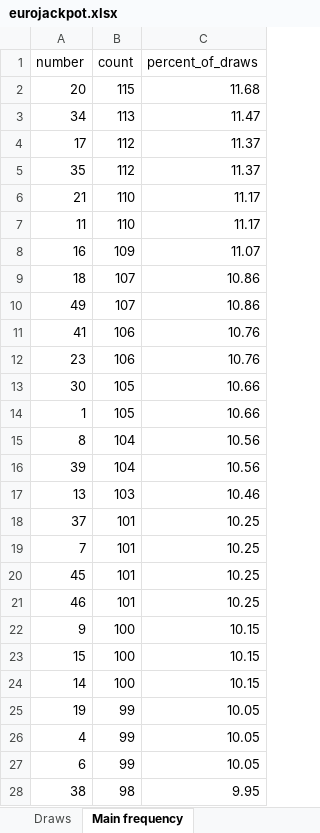
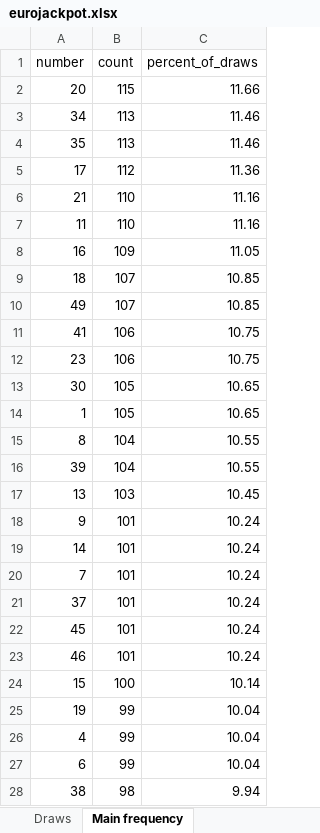
Before and after one commit to bostjanvihar/eurojp, an Excel workbook: docs/eurojackpot.xlsx, sheet Main frequency, drawn as a sheet; only a part is shown; values as stored, in another font and other column widths than the file's, no borders; removed rows and columns are numbered as before the commit, all else as after; the diff covers the shown part only; the diff names each change by its address in the sheet, - before the commit and + after, or states it on an @@ line.

```diff
--- a/docs/eurojackpot.xlsx (sheet Main frequency)
+++ b/docs/eurojackpot.xlsx (sheet Main frequency)
-C2 (percent_of_draws): 11.68
+C2 (percent_of_draws): 11.66
-C3 (percent_of_draws): 11.47
+C3 (percent_of_draws): 11.46
+row 4: 35 | 113 | 11.46
-C5 (percent_of_draws): 11.37
+C5 (percent_of_draws): 11.36
-row 5: 35 | 112 | 11.37
-C6:C7 (percent_of_draws): 11.17
+C6:C7 (percent_of_draws): 11.16
-C8 (percent_of_draws): 11.07
+C8 (percent_of_draws): 11.05
-C9:C10 (percent_of_draws): 10.86
+C9:C10 (percent_of_draws): 10.85
-C11:C12 (percent_of_draws): 10.76
+C11:C12 (percent_of_draws): 10.75
-C13:C14 (percent_of_draws): 10.66
+C13:C14 (percent_of_draws): 10.65
-C15:C16 (percent_of_draws): 10.56
+C15:C16 (percent_of_draws): 10.55
-C17 (percent_of_draws): 10.46
+C17 (percent_of_draws): 10.45
-row 18: 37 | 101 | 10.25
+row 18: 9 | 101 | 10.24
+row 19: 14 | 101 | 10.24
-C20 (percent_of_draws): 10.25
+C20 (percent_of_draws): 10.24
+row 21: 37 | 101 | 10.24
-C22:C23 (percent_of_draws): 10.25
+C22:C23 (percent_of_draws): 10.24
-row 22: 9 | 100 | 10.15
-C24 (percent_of_draws): 10.15
+C24 (percent_of_draws): 10.14
-row 24: 14 | 100 | 10.15
-C25:C27 (percent_of_draws): 10.05
+C25:C27 (percent_of_draws): 10.04
-C28 (percent_of_draws): 9.95
+C28 (percent_of_draws): 9.94
```
Also changed, not shown: 3 added rows, 3 removed rows and 20 edited cells elsewhere in this sheet, sheet Gap analysis, sheet Euro freq (since 2022), sheet Euro freq (all time), sheet Draws, 15 other files.
